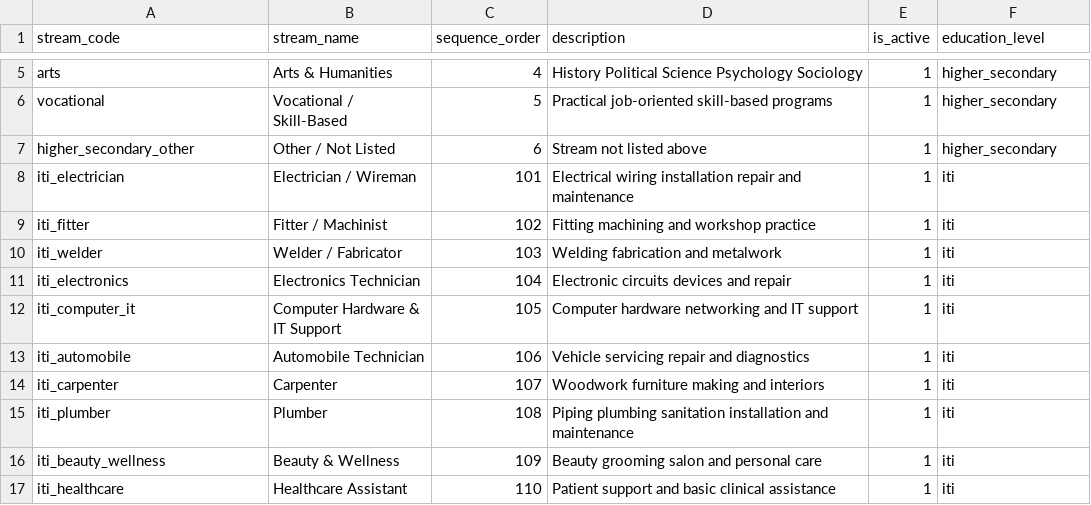
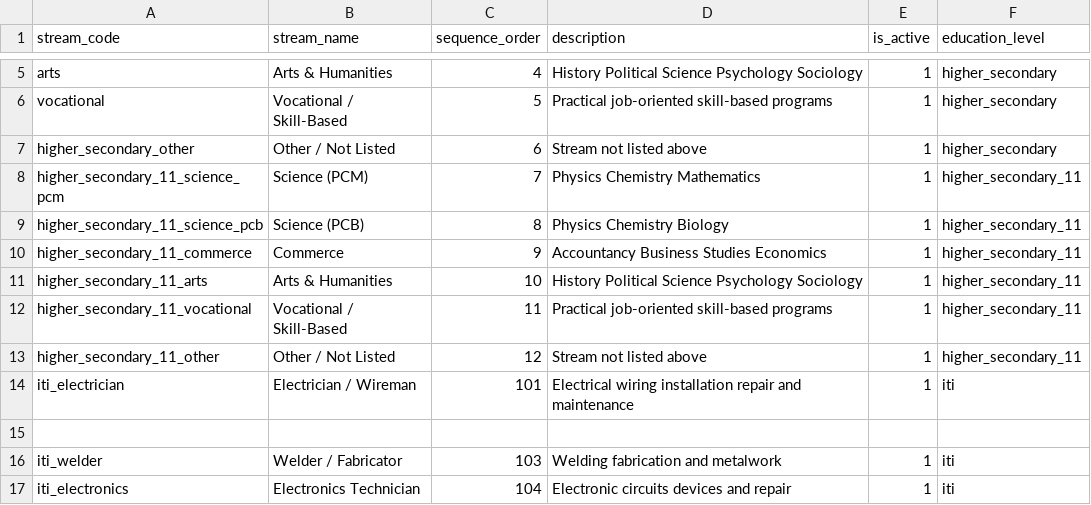
Before and after one commit to nkukadiya89/Future4u-backend, a CSV file: core/management/source/stream_master_sample.csv, drawn as a sheet; only a part is shown, gaps mark what is left out; the shorter side is filled out with more unchanged rows.

```diff
--- a/core/management/source/stream_master_sample.csv
+++ b/core/management/source/stream_master_sample.csv
@@ -7,4 +7,10 @@ vocational,Vocational / Skill-Based,5,Practical job-oriented skill-based program
 higher_secondary_other,Other / Not Listed,6,Stream not listed above,1,higher_secondary
+higher_secondary_11_science_pcm,Science (PCM),7,Physics Chemistry Mathematics,1,higher_secondary_11
+higher_secondary_11_science_pcb,Science (PCB),8,Physics Chemistry Biology,1,higher_secondary_11
+higher_secondary_11_commerce,Commerce,9,Accountancy Business Studies Economics,1,higher_secondary_11
+higher_secondary_11_arts,Arts & Humanities,10,History Political Science Psychology Sociology,1,higher_secondary_11
+higher_secondary_11_vocational,Vocational / Skill-Based,11,Practical job-oriented skill-based programs,1,higher_secondary_11
+higher_secondary_11_other,Other / Not Listed,12,Stream not listed above,1,higher_secondary_11
 iti_electrician,Electrician / Wireman,101,Electrical wiring installation repair and maintenance,1,iti
-iti_fitter,Fitter / Machinist,102,Fitting machining and workshop practice,1,iti
+
 iti_welder,Welder / Fabricator,103,Welding fabrication and metalwork,1,iti
```
Also changed, not shown: core/management/source/education_level_master_sample.csv, 47 other files.
